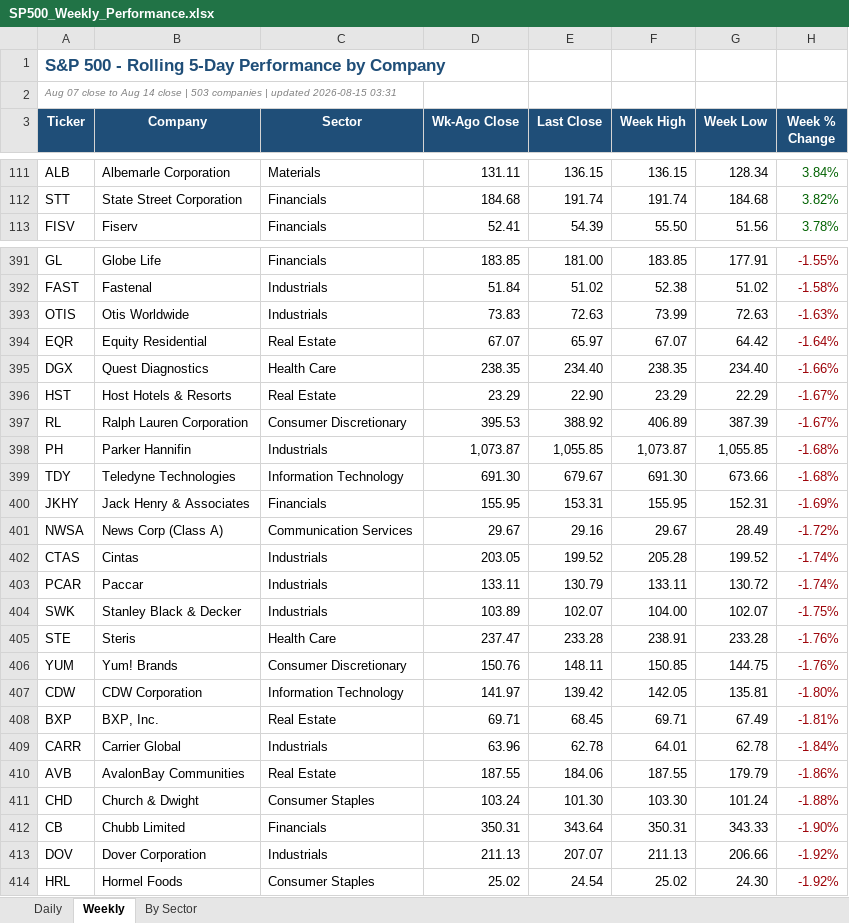
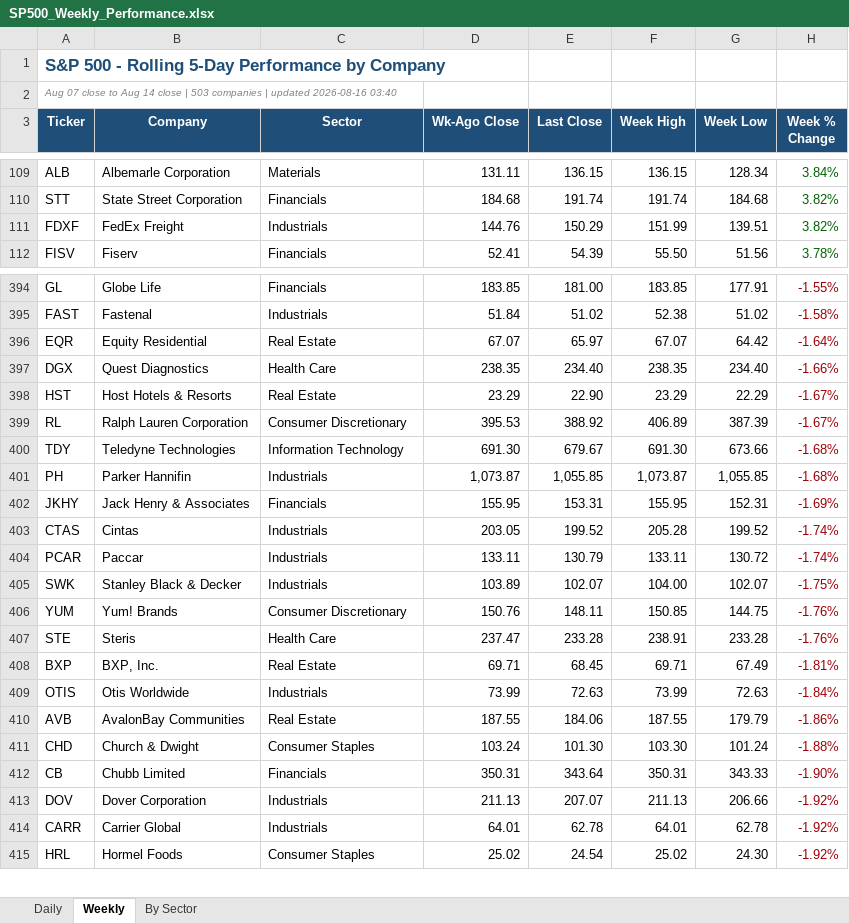
Before and after one commit to loganday2018-svg/sp500-dashboard, an Excel workbook: SP500_Weekly_Performance.xlsx, sheet Weekly, drawn as a sheet; only a part is shown, gaps mark what is left out; values as stored, in another font and other column widths than the file's, no borders; removed rows and columns are numbered as before the commit, all else as after; the diff covers the shown part only; the diff names each change by its address in the sheet, - before the commit and + after, or states it on an @@ line.

```diff
--- a/SP500_Weekly_Performance.xlsx (sheet Weekly)
+++ b/SP500_Weekly_Performance.xlsx (sheet Weekly)
-A2 (Ticker): …| updated 2026-08-15 03:31
+A2 (Ticker): …| updated 2026-08-16 03:40
+row 111: FDXF | FedEx Freight | Industrials | 144.76 | 150.29 | 151.99 | 139.51 | 3.82%
-row 393: OTIS | Otis Worldwide | Industrials | 73.83 | 72.63 | 73.99 | 72.63 | -1.63%
@@ row 399 moved to row 400: TDY @@
-row 401: NWSA | News Corp (Class A) | Communication Services | 29.67 | 29.16 | 29.67 | 28.49 | -1.72%
-row 407: CDW | CDW Corporation | Information Technology | 141.97 | 139.42 | 142.05 | 135.81 | -1.80%
-row 409: CARR | Carrier Global | Industrials | 63.96 | 62.78 | 64.01 | 62.78 | -1.84%
+row 409: OTIS | Otis Worldwide | Industrials | 73.99 | 72.63 | 73.99 | 72.63 | -1.84%
+row 414: CARR | Carrier Global | Industrials | 64.01 | 62.78 | 64.01 | 62.78 | -1.92%
```
Also changed, not shown: 23 added rows, 22 removed rows, 32 moved rows and 3 edited cells elsewhere in this sheet, sheet By Sector, sheet Daily, 1 other file.
